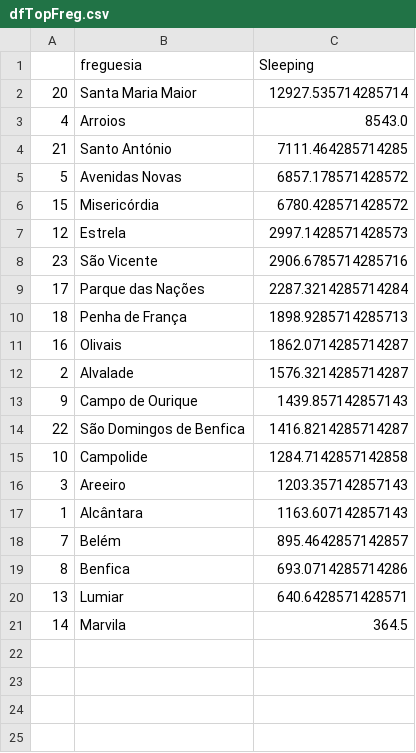
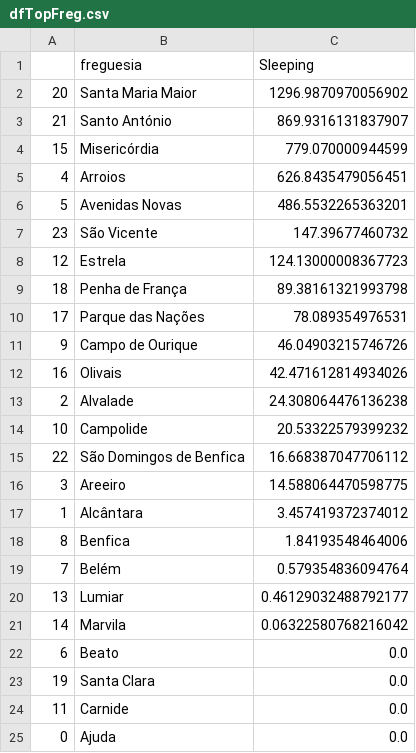
Before and after one commit to tiagonuneslx/lisbon-turist-sleeping-areas-for-decision-making, a CSV file: dist/dfTopFreg.csv, drawn as a sheet.

Commit message:
Include all months data

```diff
--- a/dist/dfTopFreg.csv
+++ b/dist/dfTopFreg.csv
@@ -1,21 +1,25 @@
 ,freguesia,Sleeping
-20,Santa Maria Maior,12927.535714285714
-4,Arroios,8543.0
-21,Santo António,7111.464285714285
-5,Avenidas Novas,6857.178571428572
-15,Misericórdia,6780.428571428572
-12,Estrela,2997.1428571428573
-23,São Vicente,2906.6785714285716
-17,Parque das Nações,2287.3214285714284
-18,Penha de França,1898.9285714285713
-16,Olivais,1862.0714285714287
-2,Alvalade,1576.3214285714287
-9,Campo de Ourique,1439.857142857143
-22,São Domingos de Benfica,1416.8214285714287
-10,Campolide,1284.7142857142858
-3,Areeiro,1203.357142857143
-1,Alcântara,1163.607142857143
-7,Belém,895.4642857142857
-8,Benfica,693.0714285714286
-13,Lumiar,640.6428571428571
-14,Marvila,364.5
+20,Santa Maria Maior,1296.9870970056902
+21,Santo António,869.9316131837907
+15,Misericórdia,779.070000944599
+4,Arroios,626.8435479056451
+5,Avenidas Novas,486.5532265363201
+23,São Vicente,147.39677460732
+12,Estrela,124.13000008367723
+18,Penha de França,89.38161321993798
+17,Parque das Nações,78.089354976531
+9,Campo de Ourique,46.04903215746726
+16,Olivais,42.471612814934026
+2,Alvalade,24.308064476136238
+10,Campolide,20.53322579399232
+22,São Domingos de Benfica,16.668387047706112
+3,Areeiro,14.588064470598775
+1,Alcântara,3.457419372374012
+8,Benfica,1.84193548464006
+7,Belém,0.579354836094764
+13,Lumiar,0.46129032488792177
+14,Marvila,0.06322580768216042
+6,Beato,0.0
+19,Santa Clara,0.0
+11,Carnide,0.0
+0,Ajuda,0.0
```
Also changed, not shown: dist/dfSleepByWeekdayMean.csv, 6 other files.
